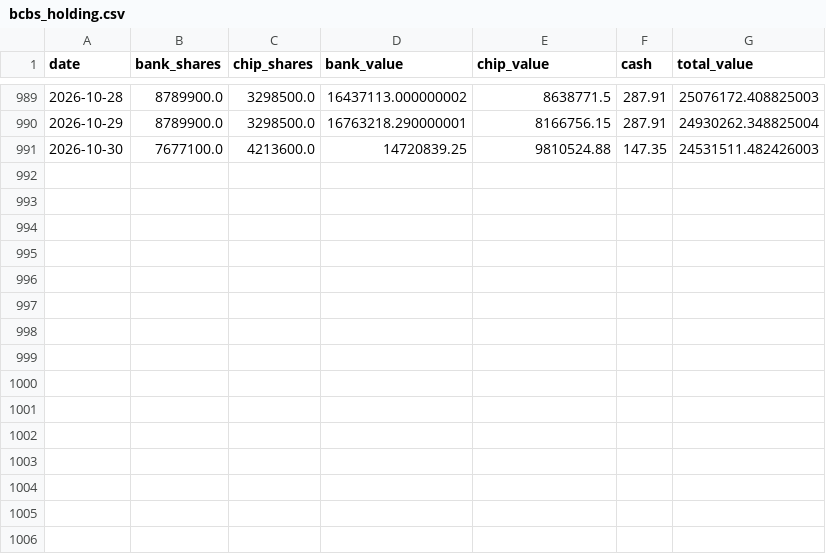
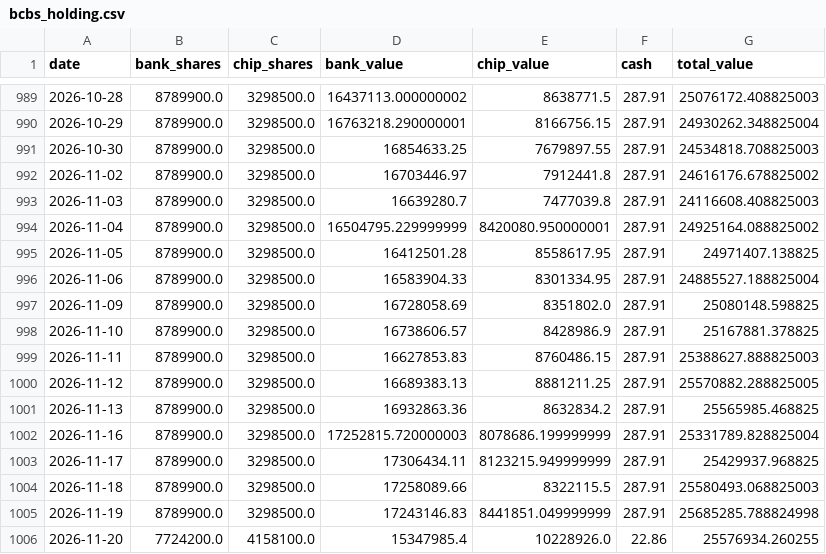
Before and after one commit to Ron-Wang/InvestmentQuant, a CSV file: strategy-bank-chip/bcbs_holding.csv, drawn as a sheet; only a part is shown, gaps mark what is left out.

```diff
--- a/strategy-bank-chip/bcbs_holding.csv
+++ b/strategy-bank-chip/bcbs_holding.csv
@@ -990,2 +990,17 @@
 2026-10-29,8789900.0,3298500.0,16763218.290000001,8166756.15,287.91,24930262.348825004
-2026-10-30,7677100.0,4213600.0,14720839.25,9810524.88,147.35,24531511.482426003
+2026-10-30,8789900.0,3298500.0,16854633.25,7679897.55,287.91,24534818.708825003
+2026-11-02,8789900.0,3298500.0,16703446.97,7912441.8,287.91,24616176.678825002
+2026-11-03,8789900.0,3298500.0,16639280.7,7477039.8,287.91,24116608.408825003
+2026-11-04,8789900.0,3298500.0,16504795.229999999,8420080.950000001,287.91,24925164.088825002
+2026-11-05,8789900.0,3298500.0,16412501.28,8558617.95,287.91,24971407.138825
+2026-11-06,8789900.0,3298500.0,16583904.33,8301334.95,287.91,24885527.188825004
+2026-11-09,8789900.0,3298500.0,16728058.69,8351802.0,287.91,25080148.598825
+2026-11-10,8789900.0,3298500.0,16738606.57,8428986.9,287.91,25167881.378825
+2026-11-11,8789900.0,3298500.0,16627853.83,8760486.15,287.91,25388627.888825003
+2026-11-12,8789900.0,3298500.0,16689383.13,8881211.25,287.91,25570882.288825005
+2026-11-13,8789900.0,3298500.0,16932863.36,8632834.2,287.91,25565985.468825
+2026-11-16,8789900.0,3298500.0,17252815.720000003,8078686.199999999,287.91,25331789.828825004
+2026-11-17,8789900.0,3298500.0,17306434.11,8123215.949999999,287.91,25429937.968825
+2026-11-18,8789900.0,3298500.0,17258089.66,8322115.5,287.91,25580493.068825003
+2026-11-19,8789900.0,3298500.0,17243146.83,8441851.049999999,287.91,25685285.788824998
+2026-11-20,7724200.0,4158100.0,15347985.4,10228926.0,22.86,25576934.260255
```
Also changed, not shown: strategy-bank-chip/bcbs_annual_metrics.csv, strategy-bank-chip/bcbs_metrics.csv, 1 other file.
